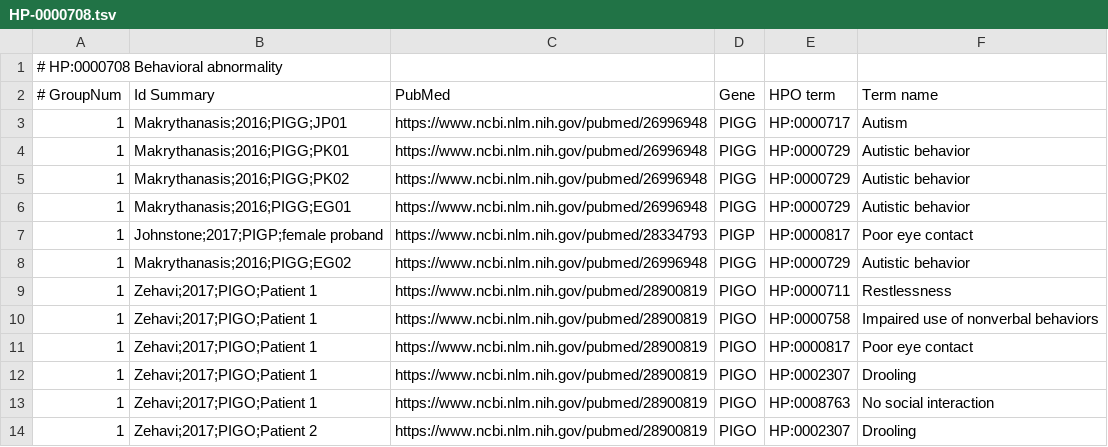
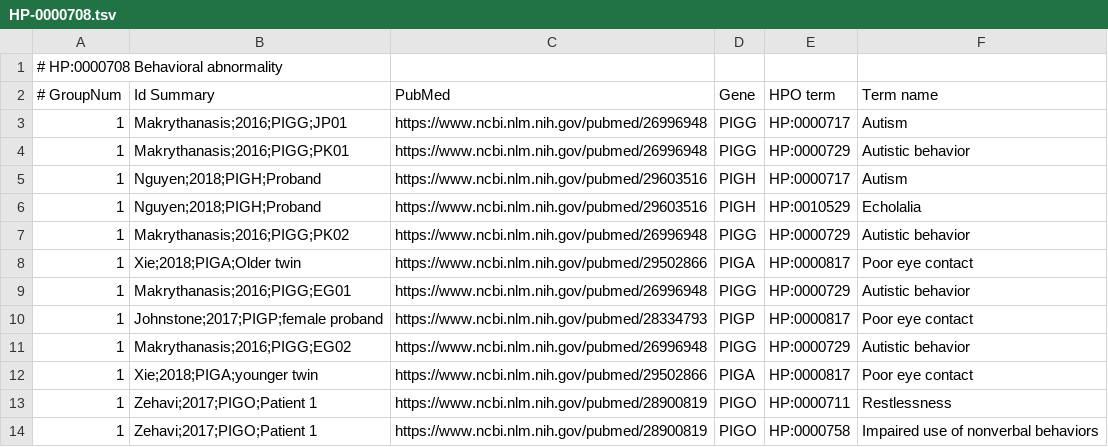
Before and after one commit to monarch-initiative/phenoCompare, a TSV file: results/HP-0000708.tsv, drawn as a sheet; only a part is shown; the shorter side is filled out with more unchanged rows.

```diff
--- a/results/HP-0000708.tsv
+++ b/results/HP-0000708.tsv
@@ -4,3 +4,6 @@
 1	Makrythanasis;2016;PIGG;PK01	https://www.ncbi.nlm.nih.gov/pubmed/26996948	PIGG	HP:0000729	Autistic behavior
+1	Nguyen;2018;PIGH;Proband	https://www.ncbi.nlm.nih.gov/pubmed/29603516	PIGH	HP:0000717	Autism
+1	Nguyen;2018;PIGH;Proband	https://www.ncbi.nlm.nih.gov/pubmed/29603516	PIGH	HP:0010529	Echolalia
 1	Makrythanasis;2016;PIGG;PK02	https://www.ncbi.nlm.nih.gov/pubmed/26996948	PIGG	HP:0000729	Autistic behavior
+1	Xie;2018;PIGA;Older twin	https://www.ncbi.nlm.nih.gov/pubmed/29502866	PIGA	HP:0000817	Poor eye contact
 1	Makrythanasis;2016;PIGG;EG01	https://www.ncbi.nlm.nih.gov/pubmed/26996948	PIGG	HP:0000729	Autistic behavior
@@ -8,2 +11,3 @@
 1	Makrythanasis;2016;PIGG;EG02	https://www.ncbi.nlm.nih.gov/pubmed/26996948	PIGG	HP:0000729	Autistic behavior
+1	Xie;2018;PIGA;younger twin	https://www.ncbi.nlm.nih.gov/pubmed/29502866	PIGA	HP:0000817	Poor eye contact
 1	Zehavi;2017;PIGO;Patient 1	https://www.ncbi.nlm.nih.gov/pubmed/28900819	PIGO	HP:0000711	Restlessness
```
Also changed, not shown: results/HP-0000366.tsv, results/HP-0001249.tsv, 37 other files.
